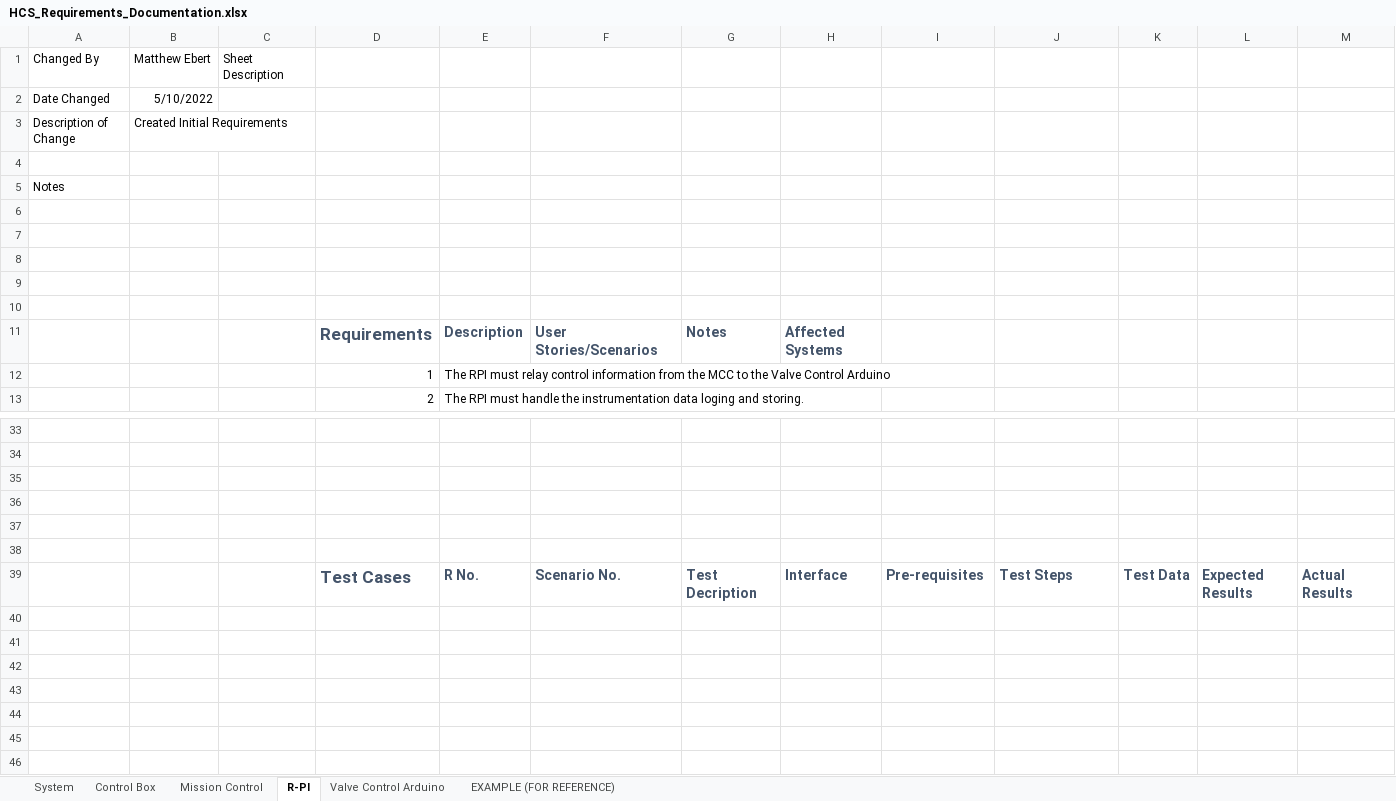
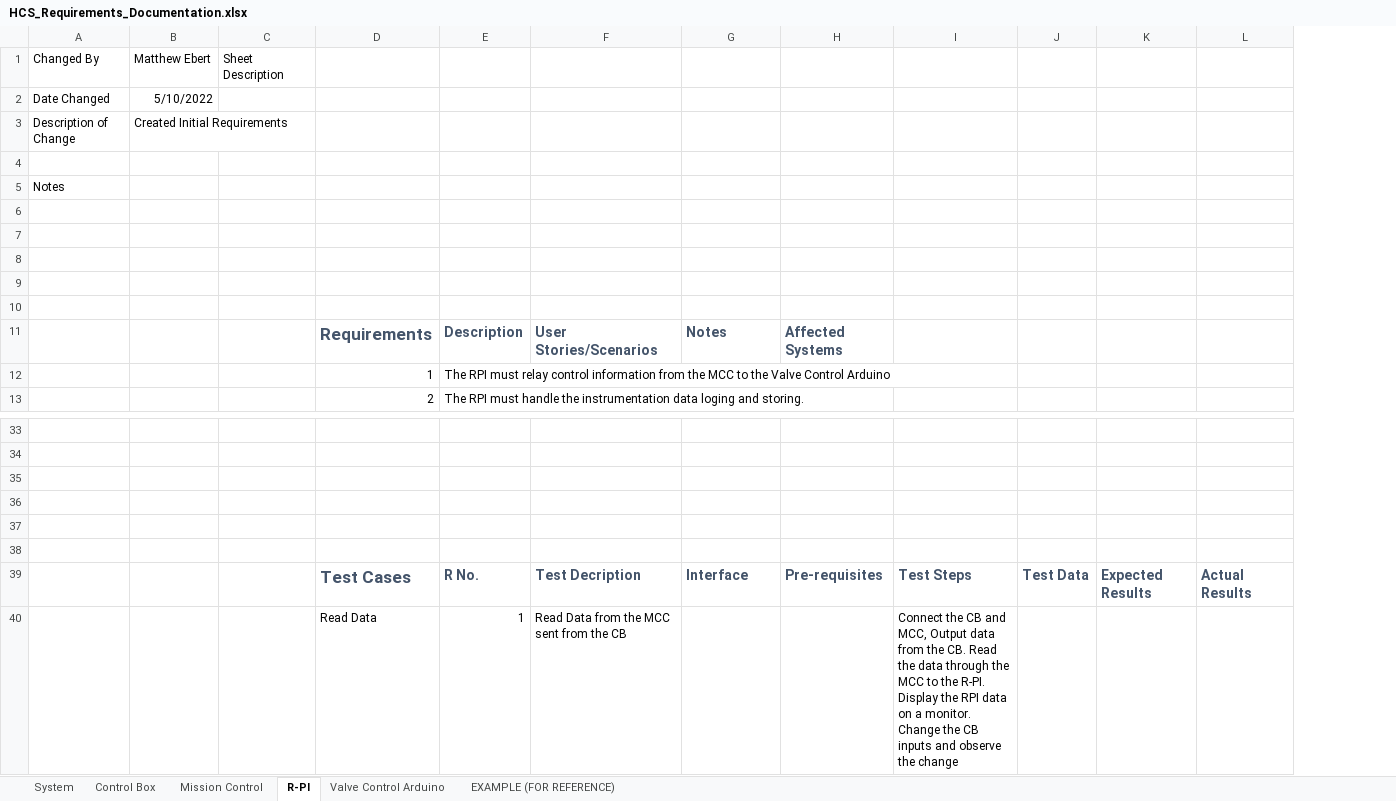
Before and after one commit to UVicRocketry/Hybrid-Controls-System, an Excel workbook: requirements_design/HCS_Requirements_Documentation.xlsx, sheet R-PI, drawn as a sheet; only a part is shown, gaps mark what is left out; values as stored, in another font and other column widths than the file's, no borders; table styles not drawn; removed rows and columns are numbered as before the commit, all else as after; rows hold the shown columns only; the diff names each change by its address in the sheet, - before the commit and + after, or states it on an @@ line.

Commit message:
Updated Read me COMS, and tests in Requirements documents
Added CF to list of tags

Added tests for sub systems

```diff
--- a/requirements_design/HCS_Requirements_Documentation.xlsx (sheet R-PI)
+++ b/requirements_design/HCS_Requirements_Documentation.xlsx (sheet R-PI)
-column H, row 11: Affected Systems; row 39: Interface
-H11: (empty)
+H11: Affected Systems
-F39: Scenario No.
+F39: Test Decription
-G39: Test Decription
+G39: Interface
+row 40:  |  |  | Read Data | 1 | Read Data from the MCC sent from the CB |  |  | Connect the CB and MCC, Output data from the CB. Read the data through the MCC to the R-PI. Display the RPI data on a monitor. Change the CB inputs and observe the change
```
Also changed, not shown: sheet Control Box, sheet Mission Control, 1 other file.
